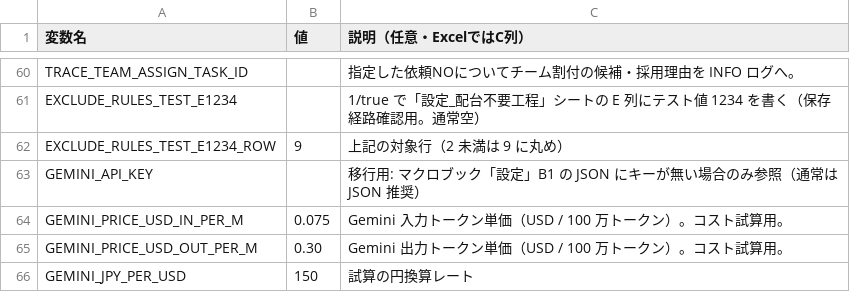
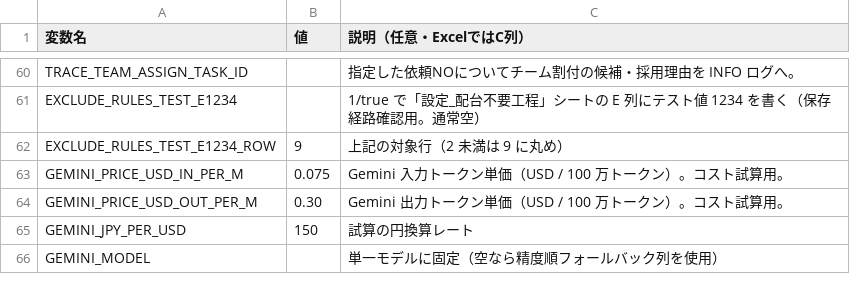
Before and after one commit to hosokawanagaokasangyou-dotcom/Production-Control-System, a TSV file: code/設定_環境変数_雛形.tsv, drawn as a sheet; only a part is shown, gaps mark what is left out; the shorter side is filled out with more unchanged rows; the diff names each change by its address in the sheet, - before the commit and + after, or states it on an @@ line.

```diff
--- a/code/設定_環境変数_雛形.tsv
+++ b/code/設定_環境変数_雛形.tsv
-row 63: GEMINI_API_KEY |  | 移行用: マクロブック「設定」B1 の JSON にキーが無い場合のみ参照（通常は JSON 推奨）
```
Also changed, not shown: 6 other files.
